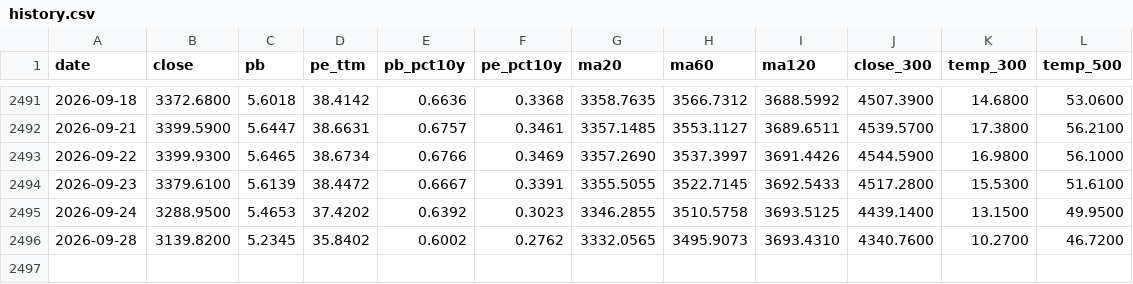
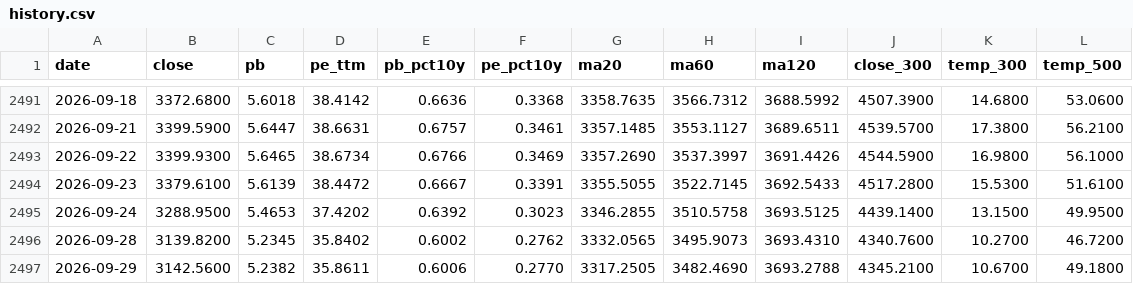
Before and after one commit to binbin1555/chinext-monitor, a CSV file: data/history.csv, drawn as a sheet; only a part is shown, gaps mark what is left out; the diff names each change by its address in the sheet, - before the commit and + after, or states it on an @@ line.

```diff
--- a/data/history.csv
+++ b/data/history.csv
+row 2497: 2026-09-29 | 3142.5600 | 5.2382 | 35.8611 | 0.6006 | 0.2770 | 3317.2505 | 3482.4690 | 3693.2788 | 4345.2100 | 10.6700 | 49.1800
```
Also changed, not shown: 2 other files.
